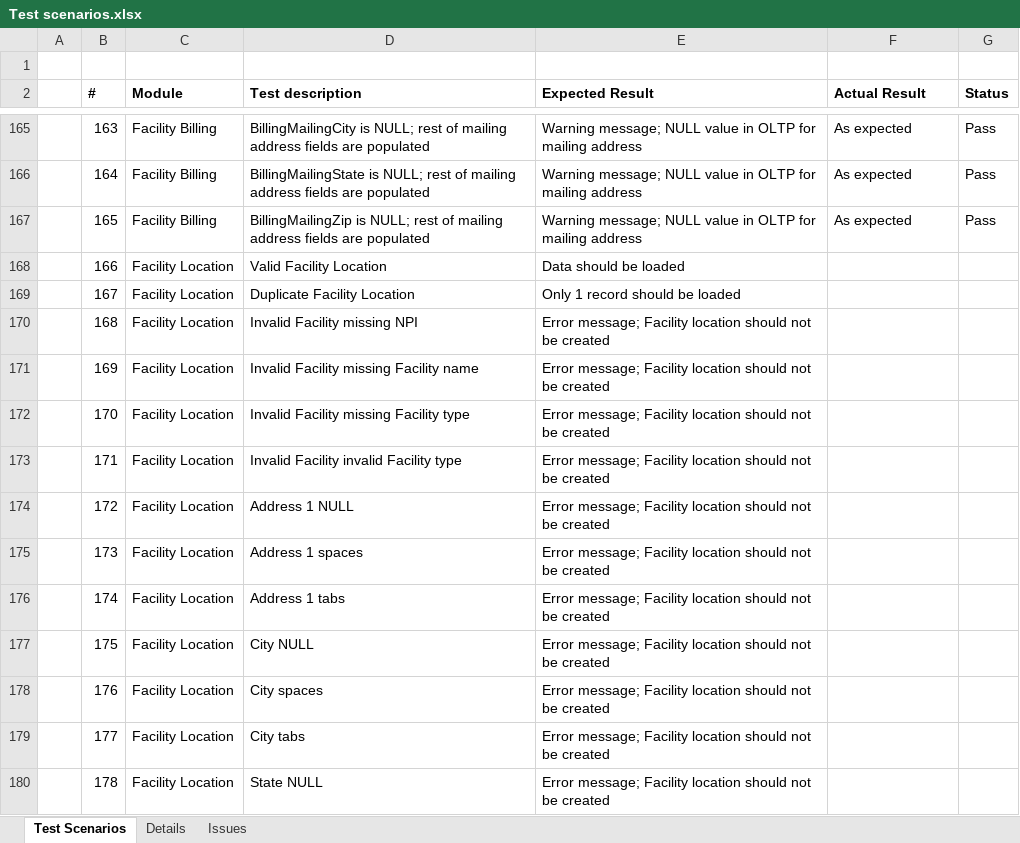
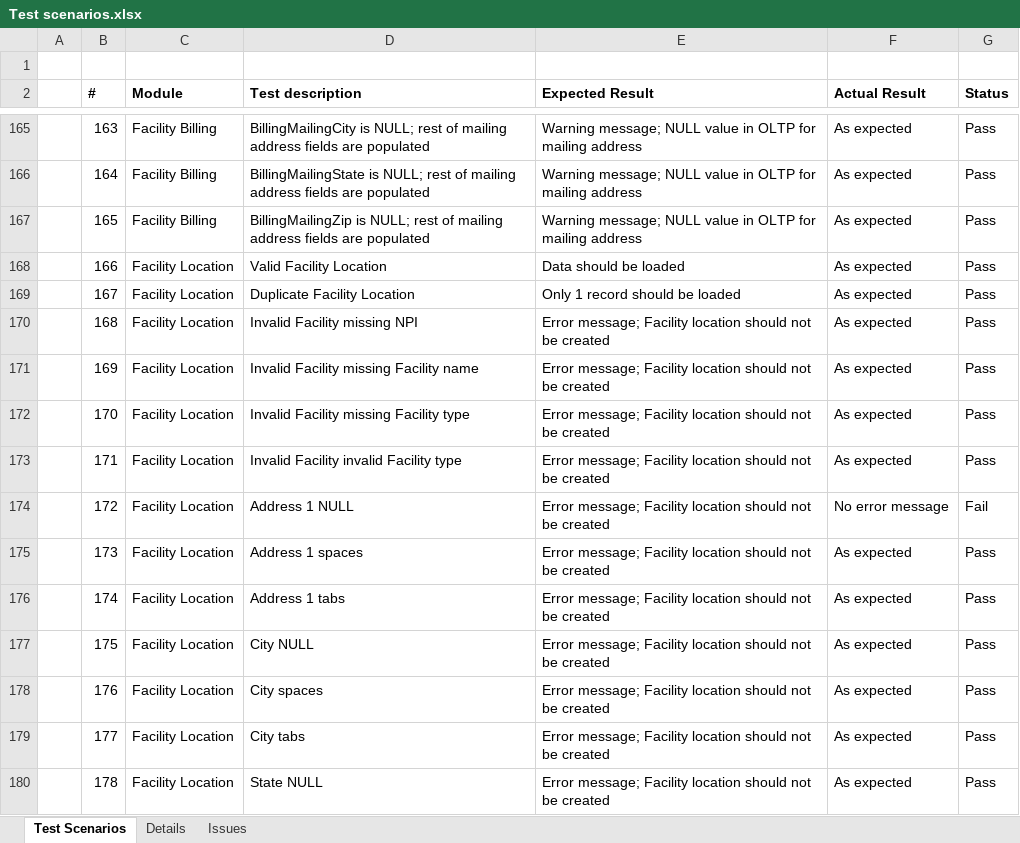
Before and after one commit to dseyfullin/Bulk_Upload_Automation, an Excel workbook: Test scenarios.xlsx, sheet Test Scenarios, drawn as a sheet; only a part is shown, gaps mark what is left out; values as stored, in another font and other column widths than the file's, no borders; the diff covers the shown part only; the diff names each change by its address in the sheet, - before the commit and + after, or states it on an @@ line.

Commit message:
Update Test scenarios.xlsx

```diff
--- a/Test scenarios.xlsx (sheet Test Scenarios)
+++ b/Test scenarios.xlsx (sheet Test Scenarios)
-F168:F173 (Actual Result): (empty)
+F168:F173 (Actual Result): As expected
-G168:G173 (Status): (empty)
+G168:G173 (Status): Pass
-F174 (Actual Result): (empty)
+F174 (Actual Result): No error message
-G174 (Status): (empty)
+G174 (Status): Fail
-F175:F180 (Actual Result): (empty)
+F175:F180 (Actual Result): As expected
-G175:G180 (Status): (empty)
+G175:G180 (Status): Pass
```
Also changed, not shown: 94 edited cells elsewhere in this sheet, sheet Issues.
